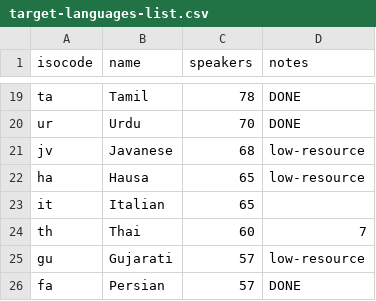
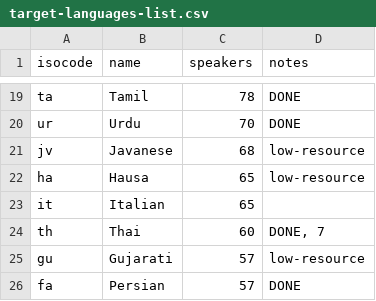
Before and after one commit to prechelt/cuhasc, a CSV file: instruments/target-languages-list.csv, drawn as a sheet; only a part is shown, gaps mark what is left out.

```diff
--- a/instruments/target-languages-list.csv
+++ b/instruments/target-languages-list.csv
@@ -23,3 +23,3 @@ ha;Hausa;65;low-resource
 it;Italian;65;
-th;Thai;60;7
+th;Thai;60;DONE, 7
 gu;Gujarati;57;low-resource
```
Also changed, not shown: 4 other files.
